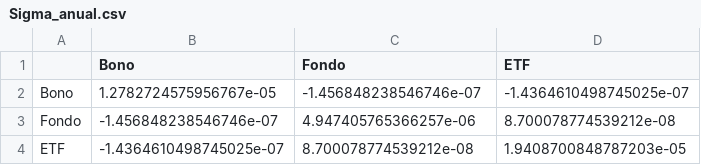
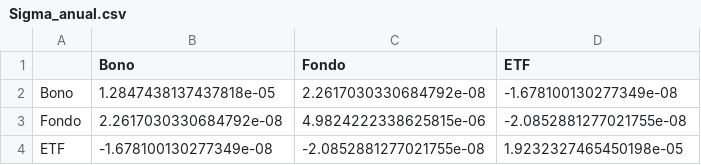
Before and after one commit to oscardi777/Forecasting-UVR-Colombia, a CSV file: pronosticosActivos/Sigma_anual.csv, drawn as a sheet.

Commit message:
modified:   modelos_python/activos_modelados.ipynb new file:   modelos_python/optimizacion_portafolio_ALM.ipynb modified:   pronosticosActivos/Sigma_anual.csv modified:   pronosticosActivos/Sigma_mensual.csv modified:   pronosticosActivos/mu_activos.csv modified:   pronosticosActivos/trayectorias_resumen.csv

```diff
--- a/pronosticosActivos/Sigma_anual.csv
+++ b/pronosticosActivos/Sigma_anual.csv
@@ -1,4 +1,4 @@
 ,Bono,Fondo,ETF
-Bono,1.2782724575956767e-05,-1.456848238546746e-07,-1.4364610498745025e-07
-Fondo,-1.456848238546746e-07,4.947405765366257e-06,8.700078774539212e-08
-ETF,-1.4364610498745025e-07,8.700078774539212e-08,1.9408700848787203e-05
+Bono,1.2847438137437818e-05,2.2617030330684792e-08,-1.678100130277349e-08
+Fondo,2.2617030330684792e-08,4.9824222338625815e-06,-2.0852881277021755e-08
+ETF,-1.678100130277349e-08,-2.0852881277021755e-08,1.9232327465450198e-05
```
Also changed, not shown: pronosticosActivos/Sigma_mensual.csv, pronosticosActivos/trayectorias_resumen.csv, 3 other files.
